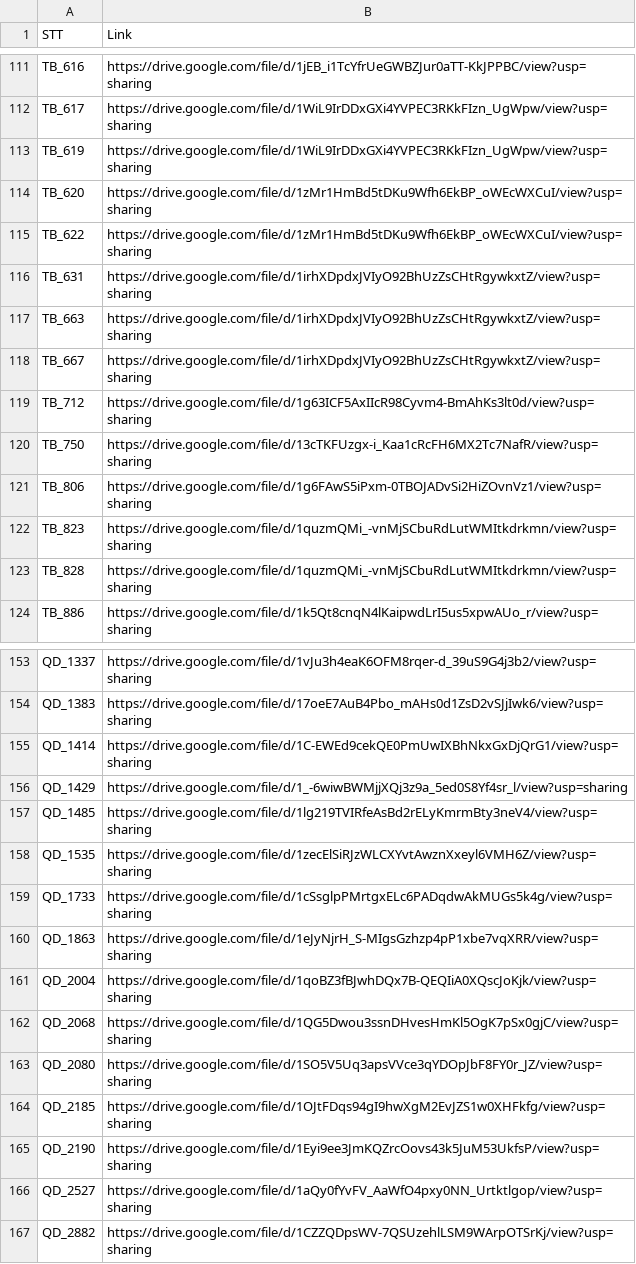
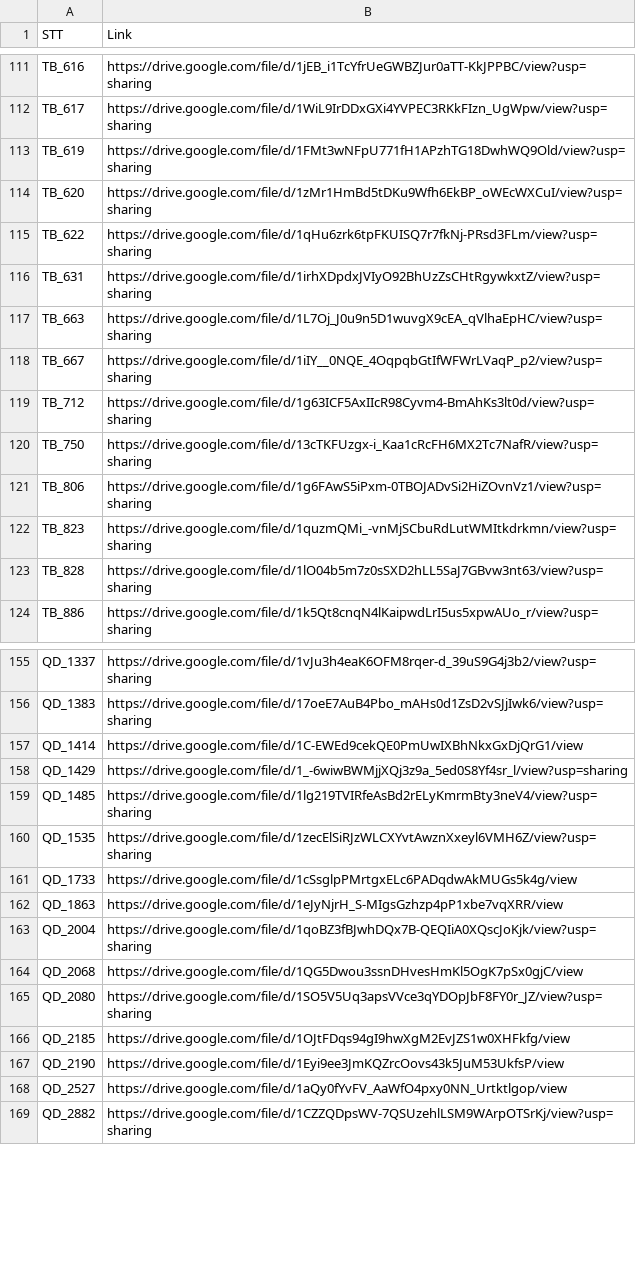
Before and after one commit to khangksp/BDU_ChatBot, a CSV file: backend/data/link.csv, drawn as a sheet; only a part is shown, gaps mark what is left out; the diff covers the shown part only.

```diff
--- a/backend/data/link.csv
+++ b/backend/data/link.csv
@@ -112,8 +112,8 @@ TB_616,https://drive.google.com/file/d/1jEB_i1TcYfrUeGWBZJur0aTT-KkJPPBC/view?us
 TB_617,https://drive.google.com/file/d/1WiL9IrDDxGXi4YVPEC3RKkFIzn_UgWpw/view?usp=sharing
-TB_619,https://drive.google.com/file/d/1WiL9IrDDxGXi4YVPEC3RKkFIzn_UgWpw/view?usp=sharing
+TB_619,https://drive.google.com/file/d/1FMt3wNFpU771fH1APzhTG18DwhWQ9Old/view?usp=sharing
 TB_620,https://drive.google.com/file/d/1zMr1HmBd5tDKu9Wfh6EkBP_oWEcWXCuI/view?usp=sharing
-TB_622,https://drive.google.com/file/d/1zMr1HmBd5tDKu9Wfh6EkBP_oWEcWXCuI/view?usp=sharing
+TB_622,https://drive.google.com/file/d/1qHu6zrk6tpFKUISQ7r7fkNj-PRsd3FLm/view?usp=sharing
 TB_631,https://drive.google.com/file/d/1irhXDpdxJVIyO92BhUzZsCHtRgywkxtZ/view?usp=sharing
-TB_663,https://drive.google.com/file/d/1irhXDpdxJVIyO92BhUzZsCHtRgywkxtZ/view?usp=sharing
-TB_667,https://drive.google.com/file/d/1irhXDpdxJVIyO92BhUzZsCHtRgywkxtZ/view?usp=sharing
+TB_663,https://drive.google.com/file/d/1L7Oj_J0u9n5D1wuvgX9cEA_qVlhaEpHC/view?usp=sharing
+TB_667,https://drive.google.com/file/d/1iIY__0NQE_4OqpqbGtIfWFWrLVaqP_p2/view?usp=sharing
 TB_712,https://drive.google.com/file/d/1g63ICF5AxIIcR98Cyvm4-BmAhKs3lt0d/view?usp=sharing
@@ -122,3 +122,3 @@ TB_806,https://drive.google.com/file/d/1g6FAwS5iPxm-0TBOJADvSi2HiZOvnVz1/view?us
 TB_823,https://drive.google.com/file/d/1quzmQMi_-vnMjSCbuRdLutWMItkdrkmn/view?usp=sharing
-TB_828,https://drive.google.com/file/d/1quzmQMi_-vnMjSCbuRdLutWMItkdrkmn/view?usp=sharing
+TB_828,https://drive.google.com/file/d/1lO04b5m7z0sSXD2hLL5SaJ7GBvw3nt63/view?usp=sharing
 TB_886,https://drive.google.com/file/d/1k5Qt8cnqN4lKaipwdLrI5us5xpwAUo_r/view?usp=sharing
@@ -154,3 +156,3 @@ QD_1337,https://drive.google.com/file/d/1vJu3h4eaK6OFM8rqer-d_39uS9G4j3b2/view?u
 QD_1383,https://drive.google.com/file/d/17oeE7AuB4Pbo_mAHs0d1ZsD2vSJjIwk6/view?usp=sharing
-QD_1414,https://drive.google.com/file/d/1C-EWEd9cekQE0PmUwIXBhNkxGxDjQrG1/view?usp=sharing
+QD_1414,https://drive.google.com/file/d/1C-EWEd9cekQE0PmUwIXBhNkxGxDjQrG1/view
 QD_1429,https://drive.google.com/file/d/1_-6wiwBWMjjXQj3z9a_5ed0S8Yf4sr_l/view?usp=sharing
@@ -158,10 +160,10 @@ QD_1485,https://drive.google.com/file/d/1lg219TVIRfeAsBd2rELyKmrmBty3neV4/view?u
 QD_1535,https://drive.google.com/file/d/1zecElSiRJzWLCXYvtAwznXxeyl6VMH6Z/view?usp=sharing
-QD_1733,https://drive.google.com/file/d/1cSsglpPMrtgxELc6PADqdwAkMUGs5k4g/view?usp=sharing
-QD_1863,https://drive.google.com/file/d/1eJyNjrH_S-MIgsGzhzp4pP1xbe7vqXRR/view?usp=sharing
+QD_1733,https://drive.google.com/file/d/1cSsglpPMrtgxELc6PADqdwAkMUGs5k4g/view
+QD_1863,https://drive.google.com/file/d/1eJyNjrH_S-MIgsGzhzp4pP1xbe7vqXRR/view
 QD_2004,https://drive.google.com/file/d/1qoBZ3fBJwhDQx7B-QEQIiA0XQscJoKjk/view?usp=sharing
-QD_2068,https://drive.google.com/file/d/1QG5Dwou3ssnDHvesHmKl5OgK7pSx0gjC/view?usp=sharing
+QD_2068,https://drive.google.com/file/d/1QG5Dwou3ssnDHvesHmKl5OgK7pSx0gjC/view
 QD_2080,https://drive.google.com/file/d/1SO5V5Uq3apsVVce3qYDOpJbF8FY0r_JZ/view?usp=sharing
-QD_2185,https://drive.google.com/file/d/1OJtFDqs94gI9hwXgM2EvJZS1w0XHFkfg/view?usp=sharing
-QD_2190,https://drive.google.com/file/d/1Eyi9ee3JmKQZrcOovs43k5JuM53UkfsP/view?usp=sharing
-QD_2527,https://drive.google.com/file/d/1aQy0fYvFV_AaWfO4pxy0NN_Urtktlgop/view?usp=sharing
+QD_2185,https://drive.google.com/file/d/1OJtFDqs94gI9hwXgM2EvJZS1w0XHFkfg/view
+QD_2190,https://drive.google.com/file/d/1Eyi9ee3JmKQZrcOovs43k5JuM53UkfsP/view
+QD_2527,https://drive.google.com/file/d/1aQy0fYvFV_AaWfO4pxy0NN_Urtktlgop/view
 QD_2882,https://drive.google.com/file/d/1CZZQDpsWV-7QSUzehlLSM9WArpOTSrKj/view?usp=sharing
```
Also changed, not shown: 10 added rows and 37 edited cells elsewhere in this file, 15 other files.
